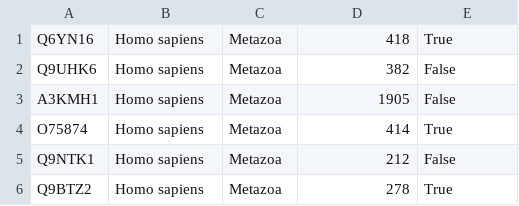
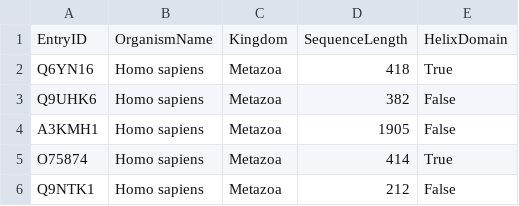
Before and after one commit to Markus2409/LB2_project_Group_3, a TSV file: Data_Collection/negative_dataset.tsv, drawn as a sheet; only a part is shown; the shorter side is filled out with more unchanged rows; the diff names each change by its address in the sheet, - before the commit and + after, or states it on an @@ line.

Commit message:
added header production in get_dataset_neg and negative_dataset

```diff
--- a/Data_Collection/negative_dataset.tsv
+++ b/Data_Collection/negative_dataset.tsv
+row 1: EntryID | OrganismName | Kingdom | SequenceLength | HelixDomain
```
Also changed, not shown: 2 other files.
